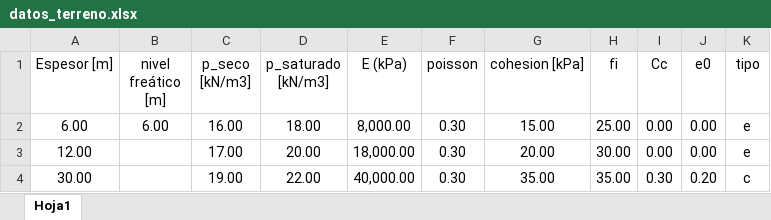
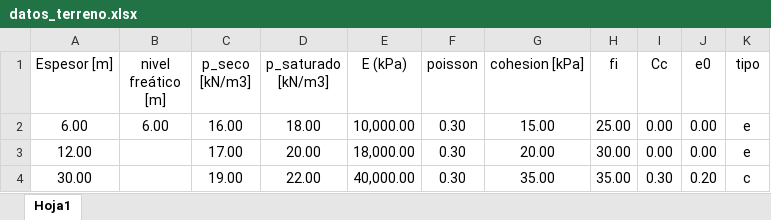
Before and after one commit to me1lopig/Tensiones_Terraplen_final, an Excel workbook: datos_terreno.xlsx, sheet Hoja1, drawn as a sheet; values as stored, in another font and other column widths than the file's, no borders; the diff names each change by its address in the sheet, - before the commit and + after, or states it on an @@ line.

```diff
--- a/datos_terreno.xlsx (sheet Hoja1)
+++ b/datos_terreno.xlsx (sheet Hoja1)
-E2 (E (kPa)): 8,000.00
+E2 (E (kPa)): 10,000.00
```
Also changed, not shown: 1 other file.
